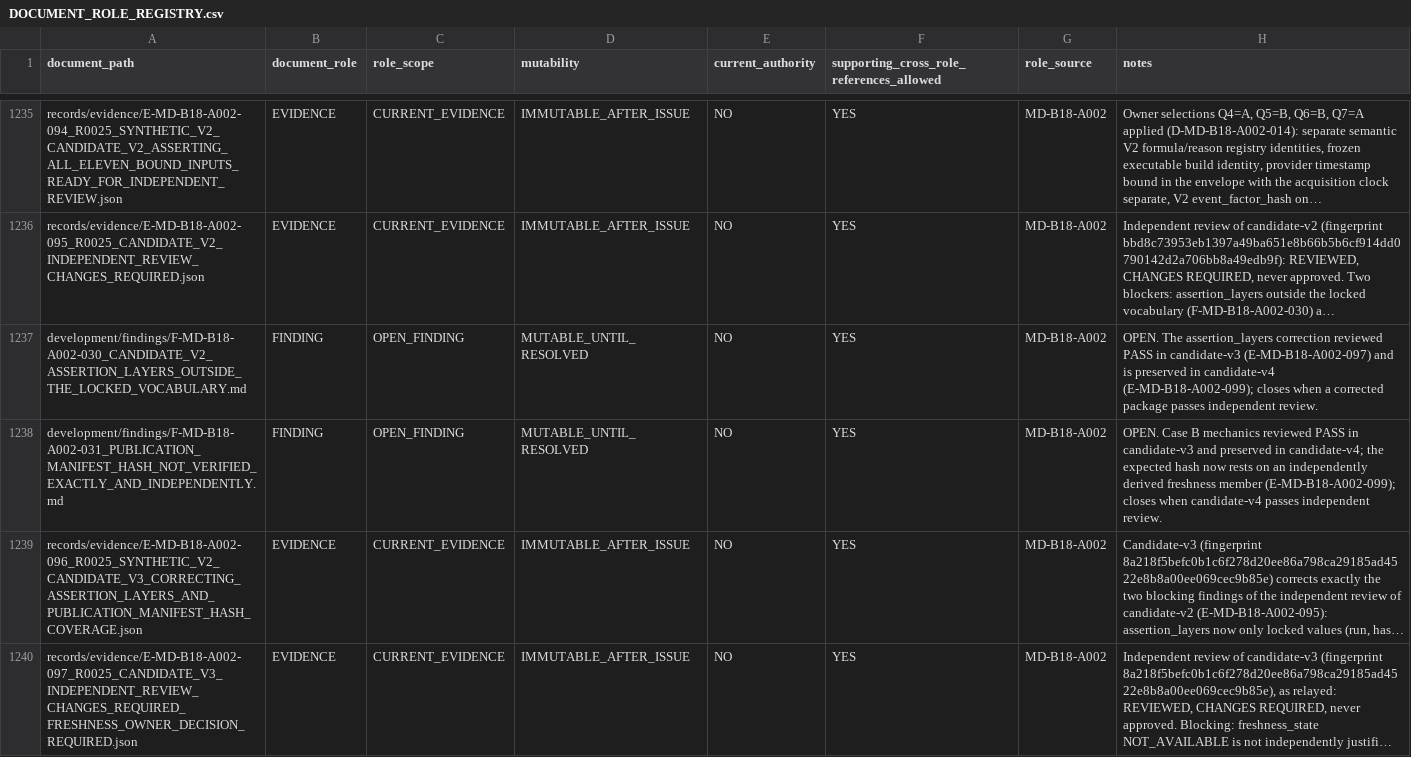
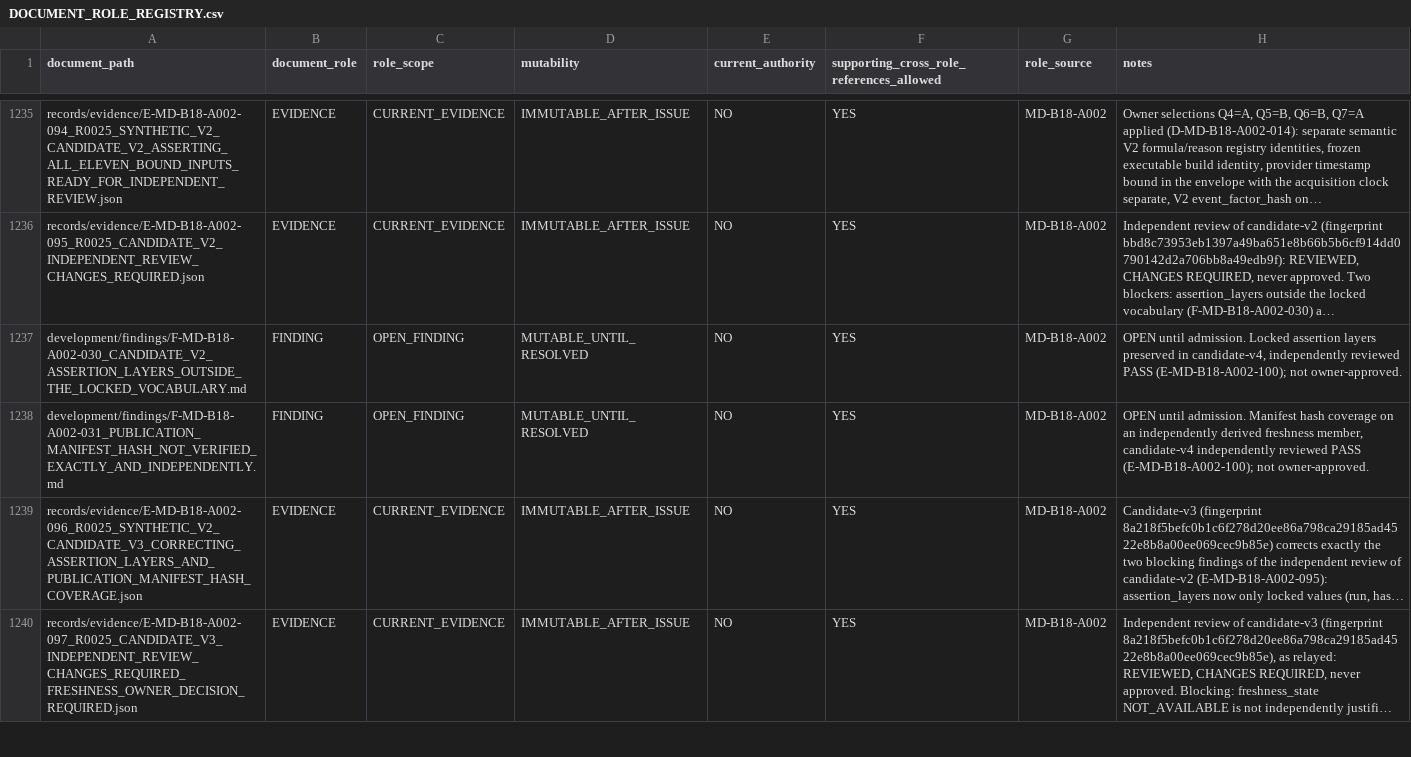
Before and after one commit to franscelstain/tradeaxis-api, a CSV file: docs/market_data/authority/governance/DOCUMENT_ROLE_REGISTRY.csv, drawn as a sheet; only a part is shown, gaps mark what is left out; long unchanged cells end in …; the diff covers the shown part only; the diff names each change by its address in the sheet, - before the commit and + after, or states it on an @@ line.

```diff
--- a/docs/market_data/authority/governance/DOCUMENT_ROLE_REGISTRY.csv
+++ b/docs/market_data/authority/governance/DOCUMENT_ROLE_REGISTRY.csv
-H1237 (notes): OPEN. The assertion_layers correction reviewed PASS in candidate-v3 (E-MD-B18-A002-097) and is preserved in candidate-v4 (E-MD-B18-A002-099); closes when a corrected package passes independent review.
+H1237 (notes): OPEN until admission. Locked assertion layers preserved in candidate-v4, independently reviewed PASS (E-MD-B18-A002-100); not owner-approved.
-H1238 (notes): OPEN. Case B mechanics reviewed PASS in candidate-v3 and preserved in candidate-v4; the expected hash now rests on an independently derived freshness member (E-MD-B18-A002-099); closes when candidate-v4 passes independent review.
+H1238 (notes): OPEN until admission. Manifest hash coverage on an independently derived freshness member, candidate-v4 independently reviewed PASS (E-MD-B18-A002-100); not owner-approved.
```
Also changed, not shown: 1 added row and 2 edited cells elsewhere in this file, docs/market_data/authority/governance/CURRENT_VERIFICATION_REGISTRY.csv, docs/market_data/authority/governance/DOCUMENT_ID_REGISTRY.csv, 9 other files.
